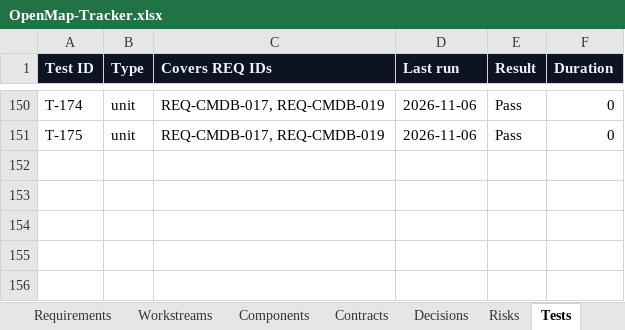
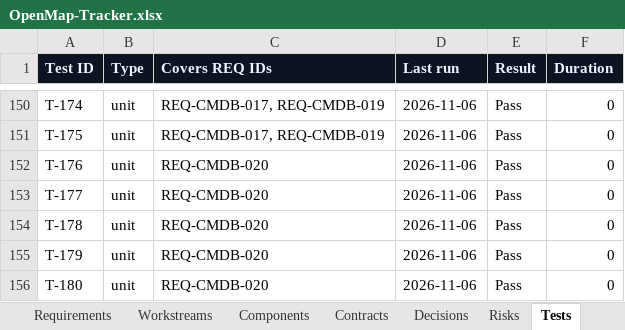
Before and after one commit to zakir80ac/OpenMap, an Excel workbook: tracker/OpenMap-Tracker.xlsx, sheet Tests, drawn as a sheet; only a part is shown, gaps mark what is left out; values as stored, in another font and other column widths than the file's, no borders; the diff names each change by its address in the sheet, - before the commit and + after, or states it on an @@ line.

```diff
--- a/tracker/OpenMap-Tracker.xlsx (sheet Tests)
+++ b/tracker/OpenMap-Tracker.xlsx (sheet Tests)
+row 152: T-176 | unit | REQ-CMDB-020 | 2026-11-06 | Pass | 0
+row 153: T-177 | unit | REQ-CMDB-020 | 2026-11-06 | Pass | 0
+row 154: T-178 | unit | REQ-CMDB-020 | 2026-11-06 | Pass | 0
+row 155: T-179 | unit | REQ-CMDB-020 | 2026-11-06 | Pass | 0
+row 156: T-180 | unit | REQ-CMDB-020 | 2026-11-06 | Pass | 0
```
Also changed, not shown: sheet Dashboard, sheet Requirements, sheet Workstreams, 1 other file.
